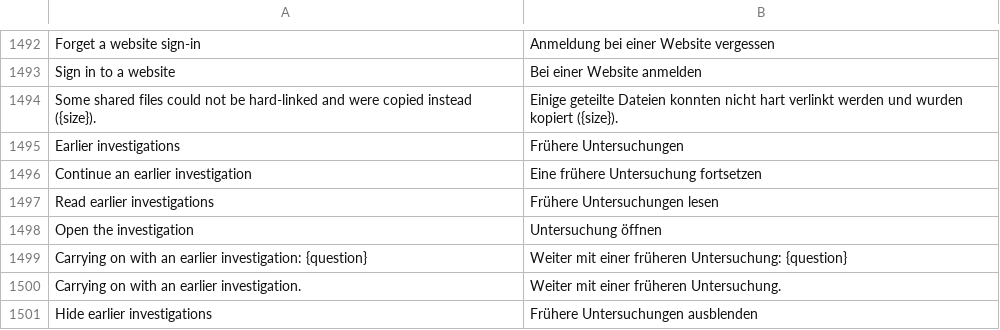
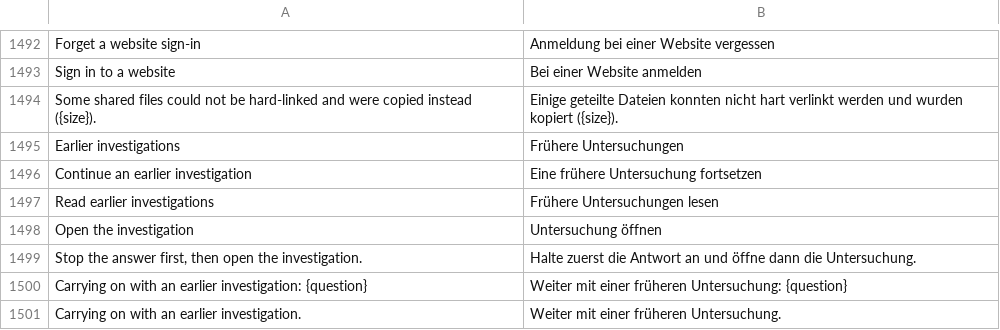
Before and after one commit to FuryNocturn/craft-anything, a TSV file: crates/ui-egui/src/i18n/de.tsv, drawn as a sheet; only a part is shown, gaps mark what is left out; the shorter side is filled out with more unchanged rows.

```diff
--- a/crates/ui-egui/src/i18n/de.tsv
+++ b/crates/ui-egui/src/i18n/de.tsv
@@ -1498,2 +1498,3 @@ Read earlier investigations	Frühere Untersuchungen lesen
 Open the investigation	Untersuchung öffnen
+Stop the answer first, then open the investigation.	Halte zuerst die Antwort an und öffne dann die Untersuchung.
 Carrying on with an earlier investigation: {question}	Weiter mit einer früheren Untersuchung: {question}
```
Also changed, not shown: crates/ui-egui/src/i18n/cs.tsv, crates/ui-egui/src/i18n/ka.tsv, 15 other files.
